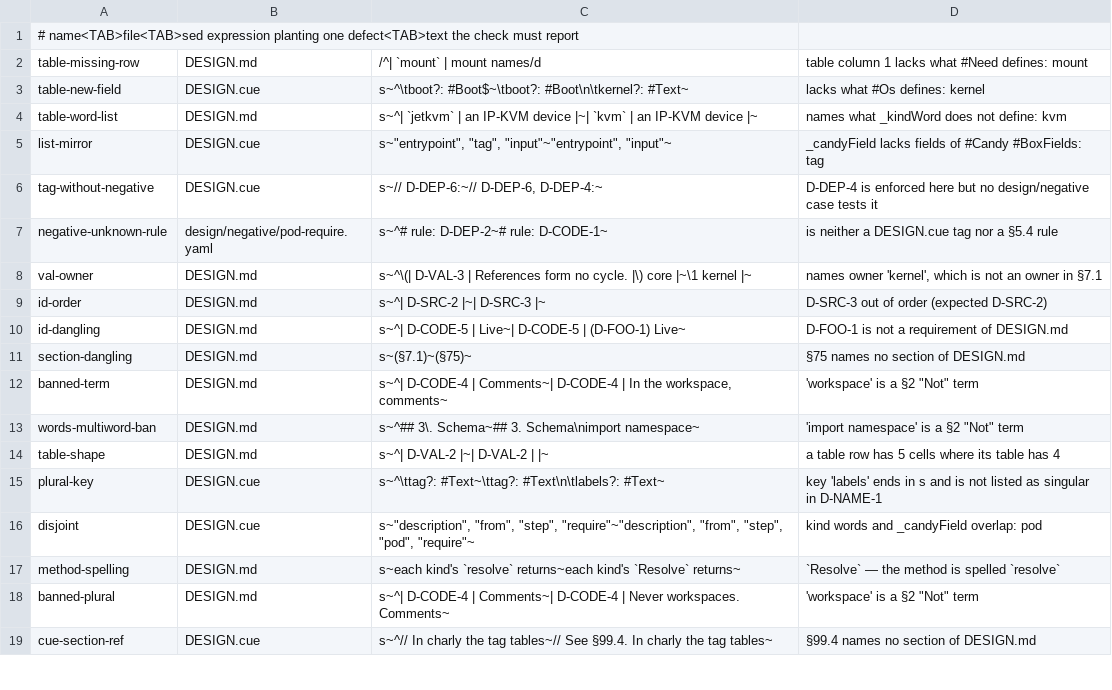
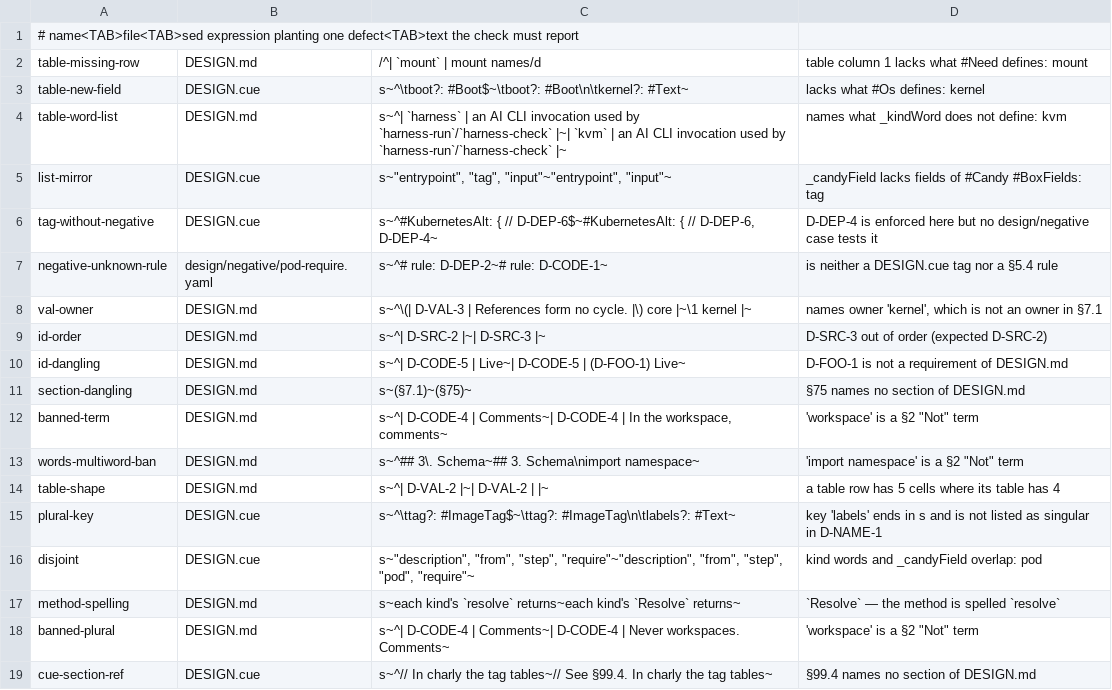
Before and after one commit to opencharly/opencharly, a TSV file: design/consistency/selftest.tsv, drawn as a sheet; only a part is shown.

```diff
--- a/design/consistency/selftest.tsv
+++ b/design/consistency/selftest.tsv
@@ -3,5 +3,5 @@ table-missing-row	DESIGN.md	/^| `mount` | mount names/d	table column 1 lacks wha
 table-new-field	DESIGN.cue	s~^\tboot?:            #Boot$~\tboot?: #Boot\n\tkernel?: #Text~	lacks what #Os defines: kernel
-table-word-list	DESIGN.md	s~^| `jetkvm` | an IP-KVM device |~| `kvm` | an IP-KVM device |~	names what _kindWord does not define: kvm
+table-word-list	DESIGN.md	s~^| `harness` | an AI CLI invocation used by `harness-run`/`harness-check` |~| `kvm` | an AI CLI invocation used by `harness-run`/`harness-check` |~	names what _kindWord does not define: kvm
 list-mirror	DESIGN.cue	s~"entrypoint", "tag", "input"~"entrypoint", "input"~	_candyField lacks fields of #Candy #BoxFields: tag
-tag-without-negative	DESIGN.cue	s~// D-DEP-6:~// D-DEP-6, D-DEP-4:~	D-DEP-4 is enforced here but no design/negative case tests it
+tag-without-negative	DESIGN.cue	s~^#KubernetesAlt: { // D-DEP-6$~#KubernetesAlt: { // D-DEP-6, D-DEP-4~	D-DEP-4 is enforced here but no design/negative case tests it
 negative-unknown-rule	design/negative/pod-require.yaml	s~^# rule: D-DEP-2~# rule: D-CODE-1~	is neither a DESIGN.cue tag nor a §5.4 rule
@@ -14,3 +14,3 @@ words-multiword-ban	DESIGN.md	s~^## 3\. Schema~## 3. Schema\nimport namespace~	'
 table-shape	DESIGN.md	s~^| D-VAL-2 |~| D-VAL-2 | |~	a table row has 5 cells where its table has 4
-plural-key	DESIGN.cue	s~^\ttag?:         #Text~\ttag?: #Text\n\tlabels?: #Text~	key 'labels' ends in s and is not listed as singular in D-NAME-1
+plural-key	DESIGN.cue	s~^\ttag?:           #ImageTag$~\ttag?: #ImageTag\n\tlabels?: #Text~	key 'labels' ends in s and is not listed as singular in D-NAME-1
 disjoint	DESIGN.cue	s~"description", "from", "step", "require"~"description", "from", "step", "pod", "require"~	kind words and _candyField overlap: pod
```
Also changed, not shown: design/example/selftest.tsv, design/parity.tsv, 32 other files.
